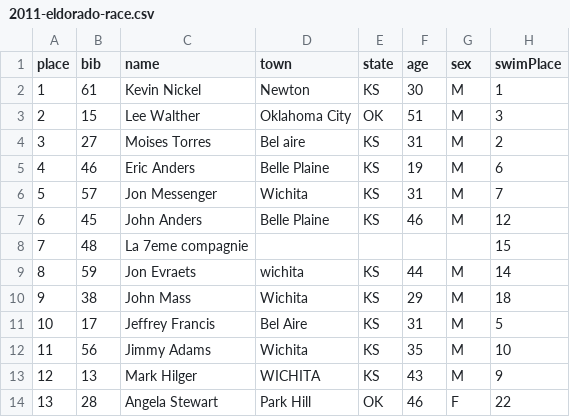
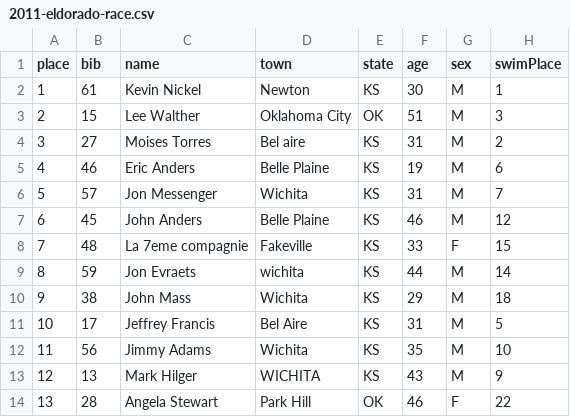
Before and after one commit to mattdsteele/svg-races, a CSV file: 2011-eldorado-race.csv, drawn as a sheet; only a part is shown; the diff names each change by its address in the sheet, - before the commit and + after, or states it on an @@ line.

Commit message:
added some fake data to an element

```diff
--- a/2011-eldorado-race.csv
+++ b/2011-eldorado-race.csv
-D8 (town): (empty)
+D8 (town): Fakeville
-E8 (state): (empty)
+E8 (state): KS
-F8 (age): (empty)
+F8 (age): 33
-G8 (sex): (empty)
+G8 (sex): F
```
